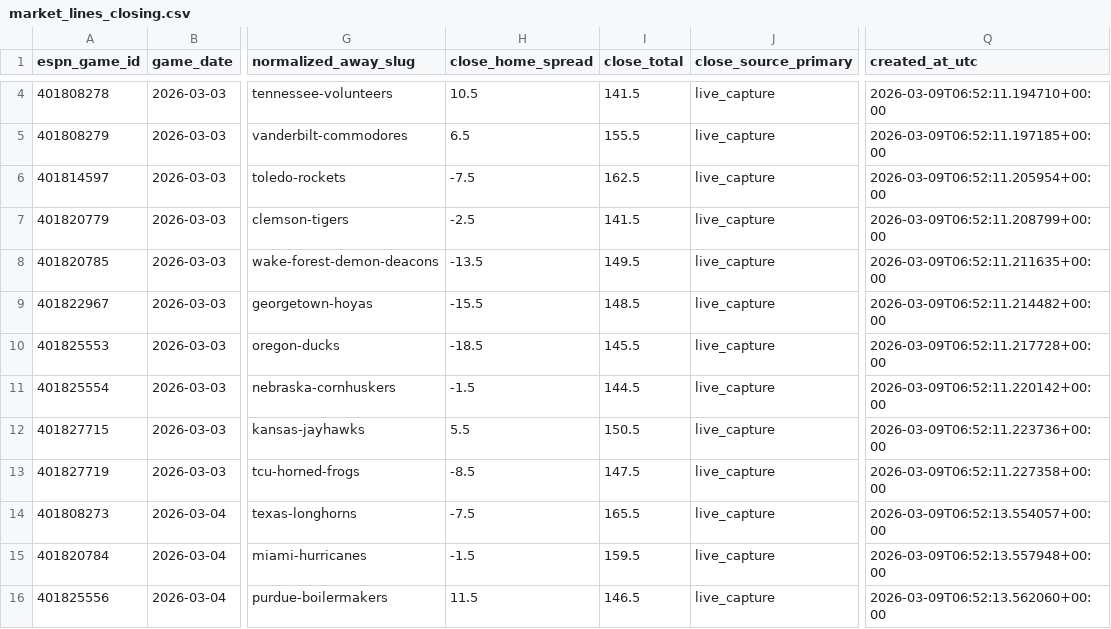
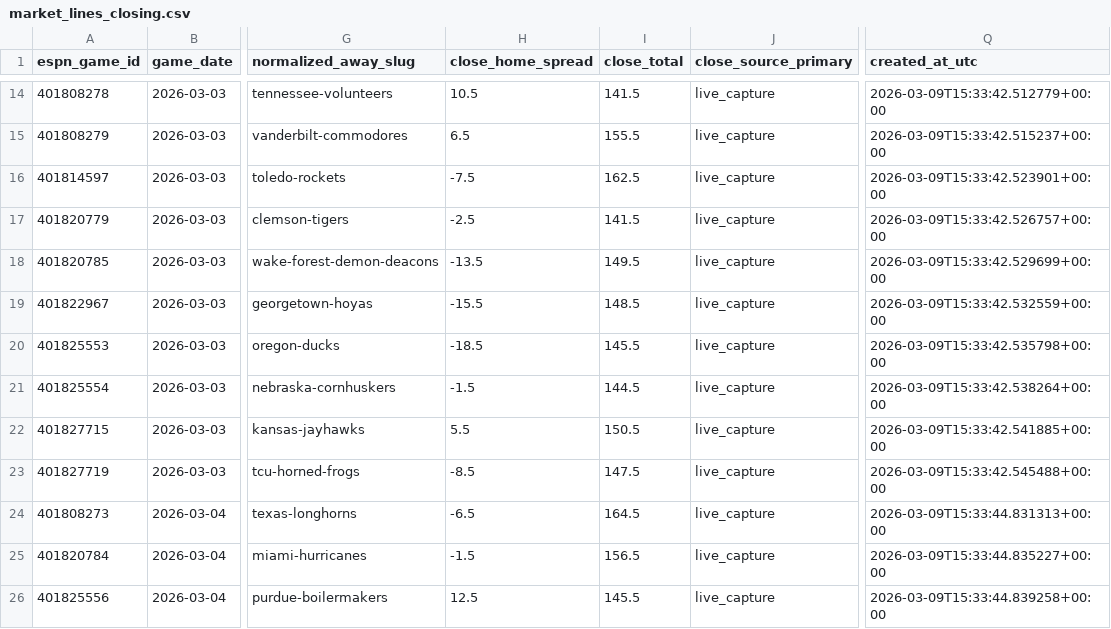
Before and after one commit to goldbondman/CBB.RD2, a CSV file: data/market_lines_closing.csv, drawn as a sheet; only a part is shown, gaps mark what is left out; addresses are those after the commit; the diff covers the shown part only; the diff names each change by its address in the sheet, - before the commit and + after, or states it on an @@ line.

```diff
--- a/data/market_lines_closing.csv
+++ b/data/market_lines_closing.csv
-Q14 (created_at_utc): 2026-03-09T06:52:11.194710+00:00
+Q14 (created_at_utc): 2026-03-09T15:33:42.512779+00:00
-Q15 (created_at_utc): 2026-03-09T06:52:11.197185+00:00
+Q15 (created_at_utc): 2026-03-09T15:33:42.515237+00:00
-Q16 (created_at_utc): 2026-03-09T06:52:11.205954+00:00
+Q16 (created_at_utc): 2026-03-09T15:33:42.523901+00:00
-Q17 (created_at_utc): 2026-03-09T06:52:11.208799+00:00
+Q17 (created_at_utc): 2026-03-09T15:33:42.526757+00:00
-Q18 (created_at_utc): 2026-03-09T06:52:11.211635+00:00
+Q18 (created_at_utc): 2026-03-09T15:33:42.529699+00:00
-Q19 (created_at_utc): 2026-03-09T06:52:11.214482+00:00
+Q19 (created_at_utc): 2026-03-09T15:33:42.532559+00:00
-Q20 (created_at_utc): 2026-03-09T06:52:11.217728+00:00
+Q20 (created_at_utc): 2026-03-09T15:33:42.535798+00:00
-Q21 (created_at_utc): 2026-03-09T06:52:11.220142+00:00
+Q21 (created_at_utc): 2026-03-09T15:33:42.538264+00:00
-Q22 (created_at_utc): 2026-03-09T06:52:11.223736+00:00
+Q22 (created_at_utc): 2026-03-09T15:33:42.541885+00:00
-Q23 (created_at_utc): 2026-03-09T06:52:11.227358+00:00
+Q23 (created_at_utc): 2026-03-09T15:33:42.545488+00:00
-H24 (close_home_spread): -7.5
+H24 (close_home_spread): -6.5
-I24 (close_total): 165.5
+I24 (close_total): 164.5
-Q24 (created_at_utc): 2026-03-09T06:52:13.554057+00:00
+Q24 (created_at_utc): 2026-03-09T15:33:44.831313+00:00
-I25 (close_total): 159.5
+I25 (close_total): 156.5
-Q25 (created_at_utc): 2026-03-09T06:52:13.557948+00:00
+Q25 (created_at_utc): 2026-03-09T15:33:44.835227+00:00
-H26 (close_home_spread): 11.5
+H26 (close_home_spread): 12.5
-I26 (close_total): 146.5
+I26 (close_total): 145.5
-Q26 (created_at_utc): 2026-03-09T06:52:13.562060+00:00
+Q26 (created_at_utc): 2026-03-09T15:33:44.839258+00:00
```
Also changed, not shown: 10 added rows and 8 edited cells elsewhere in this file, data/results_model_split.csv, data/results_summary.csv, 4 other files.
